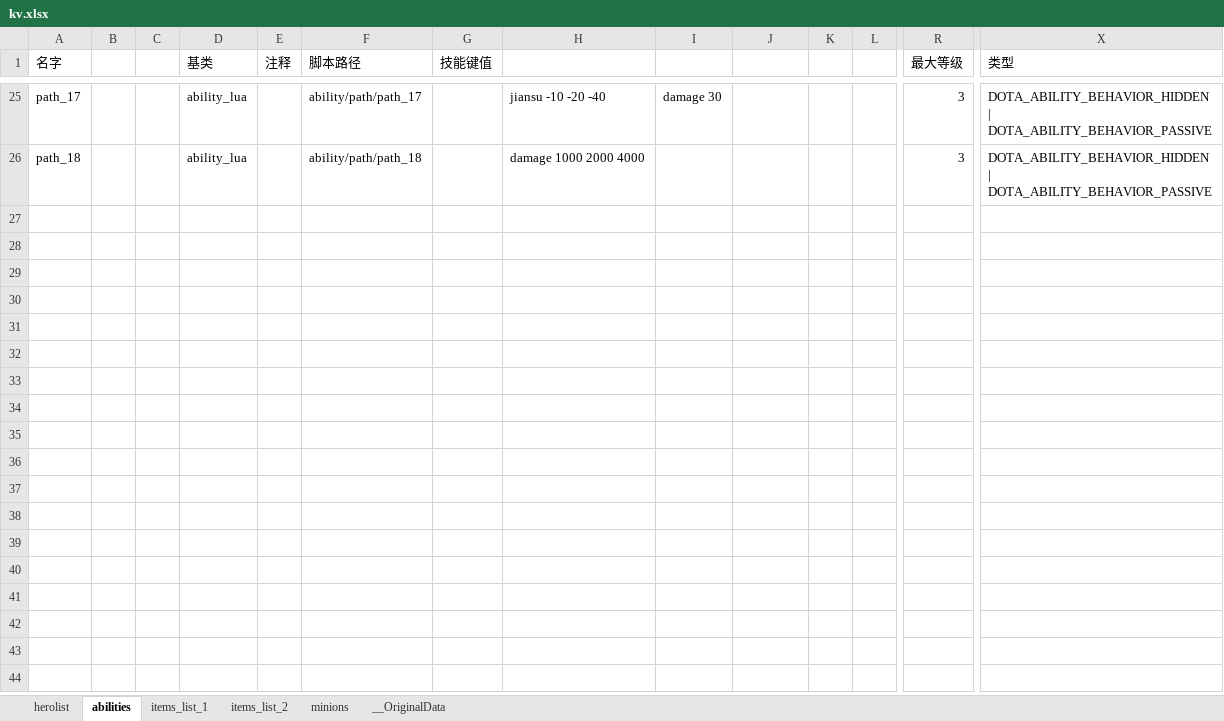
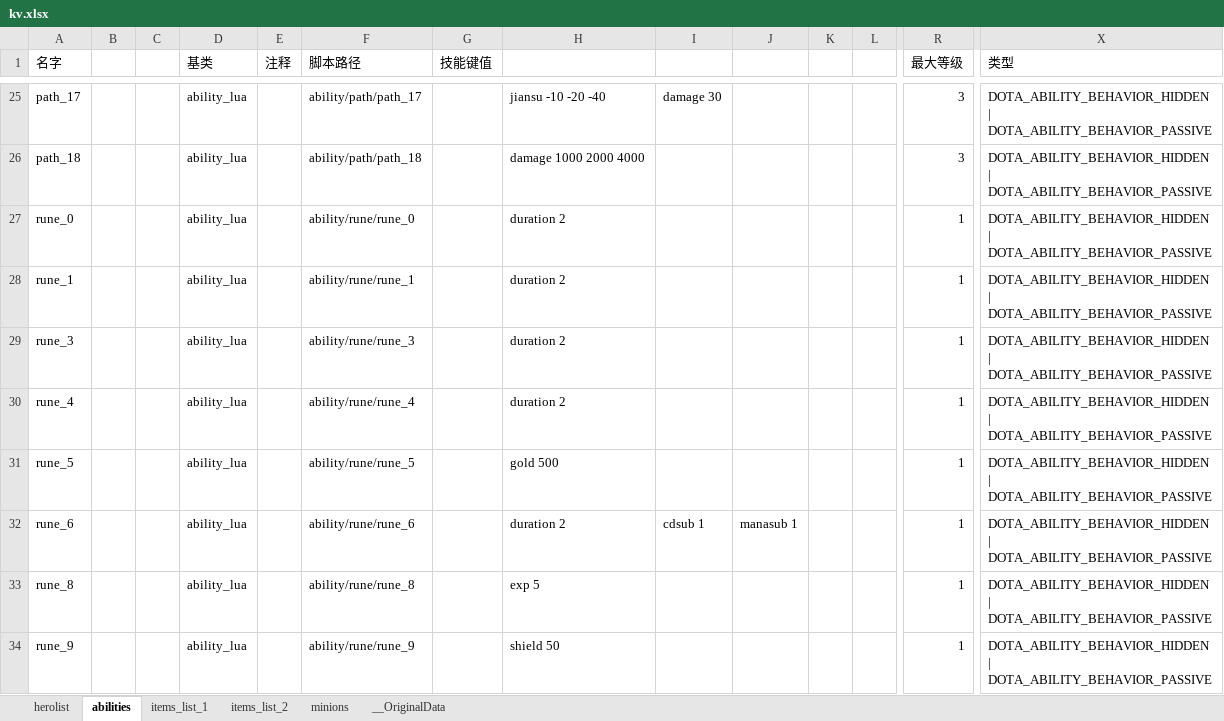
Before and after one commit to york99alex/dafuwengx, an Excel workbook: excels/kv.xlsx, sheet abilities, drawn as a sheet; only a part is shown, gaps mark what is left out; values as stored, in another font and other column widths than the file's, no borders; rows hold the shown columns only; the diff names each change by its address in the sheet, - before the commit and + after, or states it on an @@ line.

```diff
--- a/excels/kv.xlsx (sheet abilities)
+++ b/excels/kv.xlsx (sheet abilities)
+row 27: rune_0 |  |  | ability_lua |  | ability/rune/rune_0 |  | duration 2 |  |  |  |  | 1 | DOTA_ABILITY_BEHAVIOR_HIDDEN | DOTA_ABILITY_BEHAVIOR_PASSIVE
+row 28: rune_1 |  |  | ability_lua |  | ability/rune/rune_1 |  | duration 2 |  |  |  |  | 1 | DOTA_ABILITY_BEHAVIOR_HIDDEN | DOTA_ABILITY_BEHAVIOR_PASSIVE
+row 29: rune_3 |  |  | ability_lua |  | ability/rune/rune_3 |  | duration 2 |  |  |  |  | 1 | DOTA_ABILITY_BEHAVIOR_HIDDEN | DOTA_ABILITY_BEHAVIOR_PASSIVE
+row 30: rune_4 |  |  | ability_lua |  | ability/rune/rune_4 |  | duration 2 |  |  |  |  | 1 | DOTA_ABILITY_BEHAVIOR_HIDDEN | DOTA_ABILITY_BEHAVIOR_PASSIVE
+row 31: rune_5 |  |  | ability_lua |  | ability/rune/rune_5 |  | gold 500 |  |  |  |  | 1 | DOTA_ABILITY_BEHAVIOR_HIDDEN | DOTA_ABILITY_BEHAVIOR_PASSIVE
+row 32: rune_6 |  |  | ability_lua |  | ability/rune/rune_6 |  | duration 2 | cdsub 1 | manasub 1 |  |  | 1 | DOTA_ABILITY_BEHAVIOR_HIDDEN | DOTA_ABILITY_BEHAVIOR_PASSIVE
+row 33: rune_8 |  |  | ability_lua |  | ability/rune/rune_8 |  | exp 5 |  |  |  |  | 1 | DOTA_ABILITY_BEHAVIOR_HIDDEN | DOTA_ABILITY_BEHAVIOR_PASSIVE
+row 34: rune_9 |  |  | ability_lua |  | ability/rune/rune_9 |  | shield 50 |  |  |  |  | 1 | DOTA_ABILITY_BEHAVIOR_HIDDEN | DOTA_ABILITY_BEHAVIOR_PASSIVE
```
Also changed, not shown: sheet minions, 31 other files.
